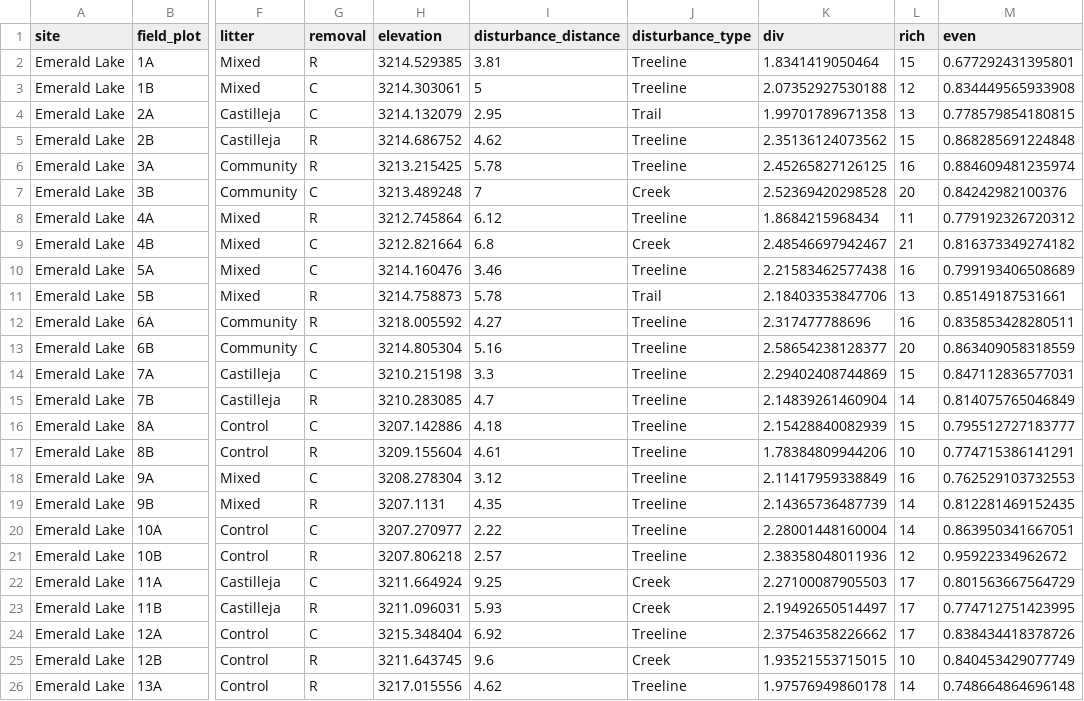
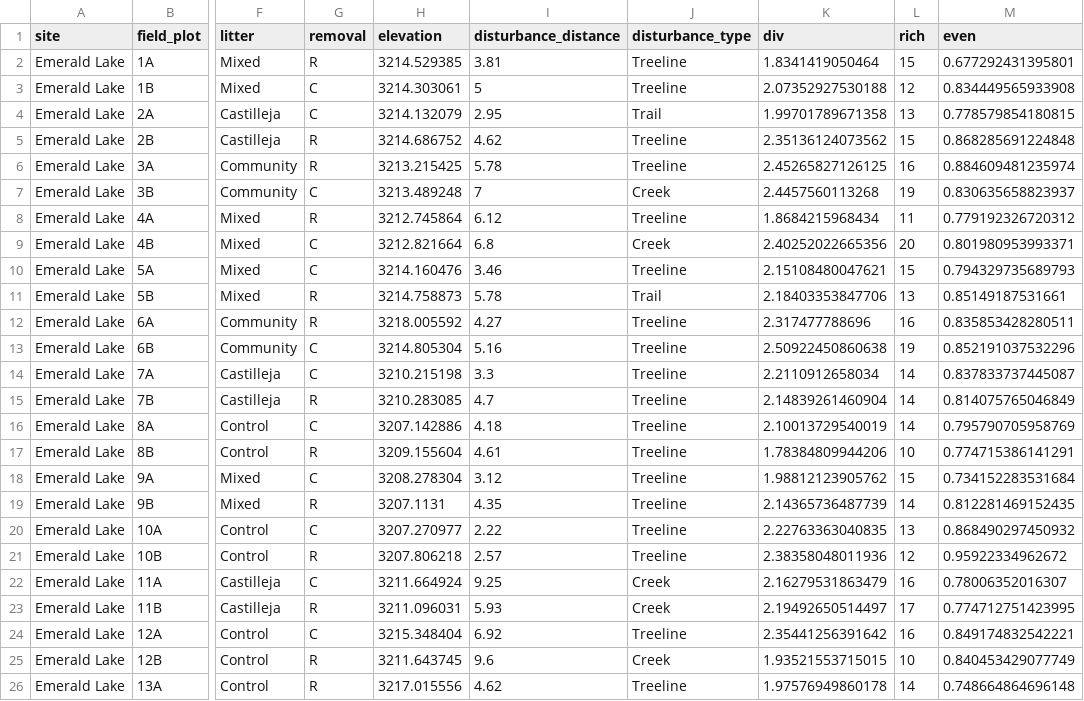
Before and after one commit to Jargrett/Castilleja, a CSV file: Data Analysis/RMBL/2024 Argrett/Diversity 2023.csv, drawn as a sheet; only a part is shown, gaps mark what is left out; the diff covers the shown part only; the diff names each change by its address in the sheet, - before the commit and + after, or states it on an @@ line.

```diff
--- a/Data Analysis/RMBL/2024 Argrett/Diversity 2023.csv
+++ b/Data Analysis/RMBL/2024 Argrett/Diversity 2023.csv
-K7 (div): 2.52369420298528
+K7 (div): 2.4457560113268
-L7 (rich): 20
+L7 (rich): 19
-M7 (even): 0.84242982100376
+M7 (even): 0.830635658823937
-K9 (div): 2.48546697942467
+K9 (div): 2.40252022665356
-L9 (rich): 21
+L9 (rich): 20
-M9 (even): 0.816373349274182
+M9 (even): 0.801980953993371
-K10 (div): 2.21583462577438
+K10 (div): 2.15108480047621
-L10 (rich): 16
+L10 (rich): 15
-M10 (even): 0.799193406508689
+M10 (even): 0.794329735689793
-K13 (div): 2.58654238128377
+K13 (div): 2.50922450860638
-L13 (rich): 20
+L13 (rich): 19
-M13 (even): 0.863409058318559
+M13 (even): 0.852191037532296
-K14 (div): 2.29402408744869
+K14 (div): 2.2110912658034
-L14 (rich): 15
+L14 (rich): 14
-M14 (even): 0.847112836577031
+M14 (even): 0.837833737445087
-K16 (div): 2.15428840082939
+K16 (div): 2.10013729540019
-L16 (rich): 15
+L16 (rich): 14
-M16 (even): 0.795512727183777
+M16 (even): 0.795790705958769
-K18 (div): 2.11417959338849
+K18 (div): 1.98812123905762
-L18 (rich): 16
+L18 (rich): 15
-M18 (even): 0.762529103732553
+M18 (even): 0.734152283531684
-K20 (div): 2.28001448160004
+K20 (div): 2.22763363040835
-L20 (rich): 14
+L20 (rich): 13
-M20 (even): 0.863950341667051
+M20 (even): 0.868490297450932
-K22 (div): 2.27100087905503
+K22 (div): 2.16279531863479
-L22 (rich): 17
+L22 (rich): 16
-M22 (even): 0.801563667564729
+M22 (even): 0.78006352016307
-K24 (div): 2.37546358226662
+K24 (div): 2.35441256391642
-L24 (rich): 17
+L24 (rich): 16
-M24 (even): 0.838434418378726
+M24 (even): 0.849174832542221
```
Also changed, not shown: 24 edited cells elsewhere in this file, Data Analysis/RMBL/2024 Argrett/Diversity 2024.csv, 7 other files.
